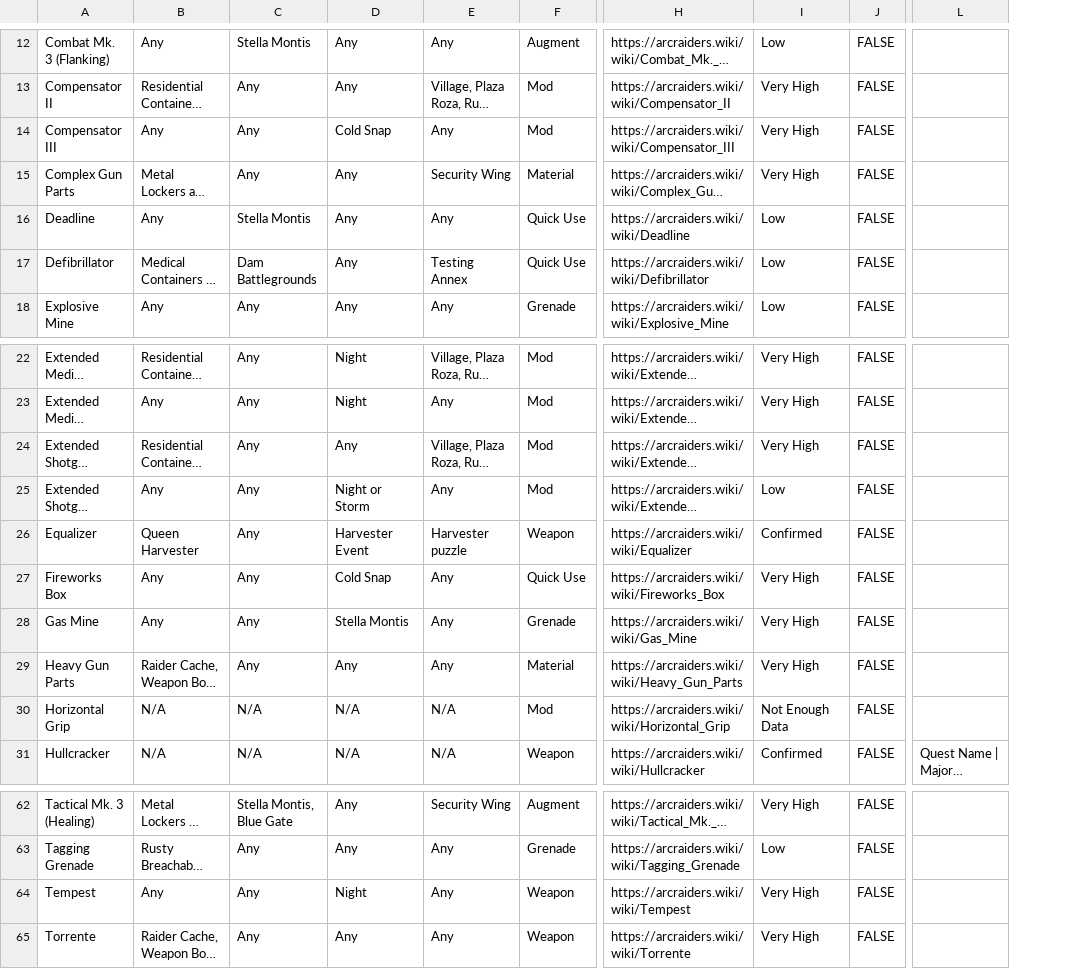
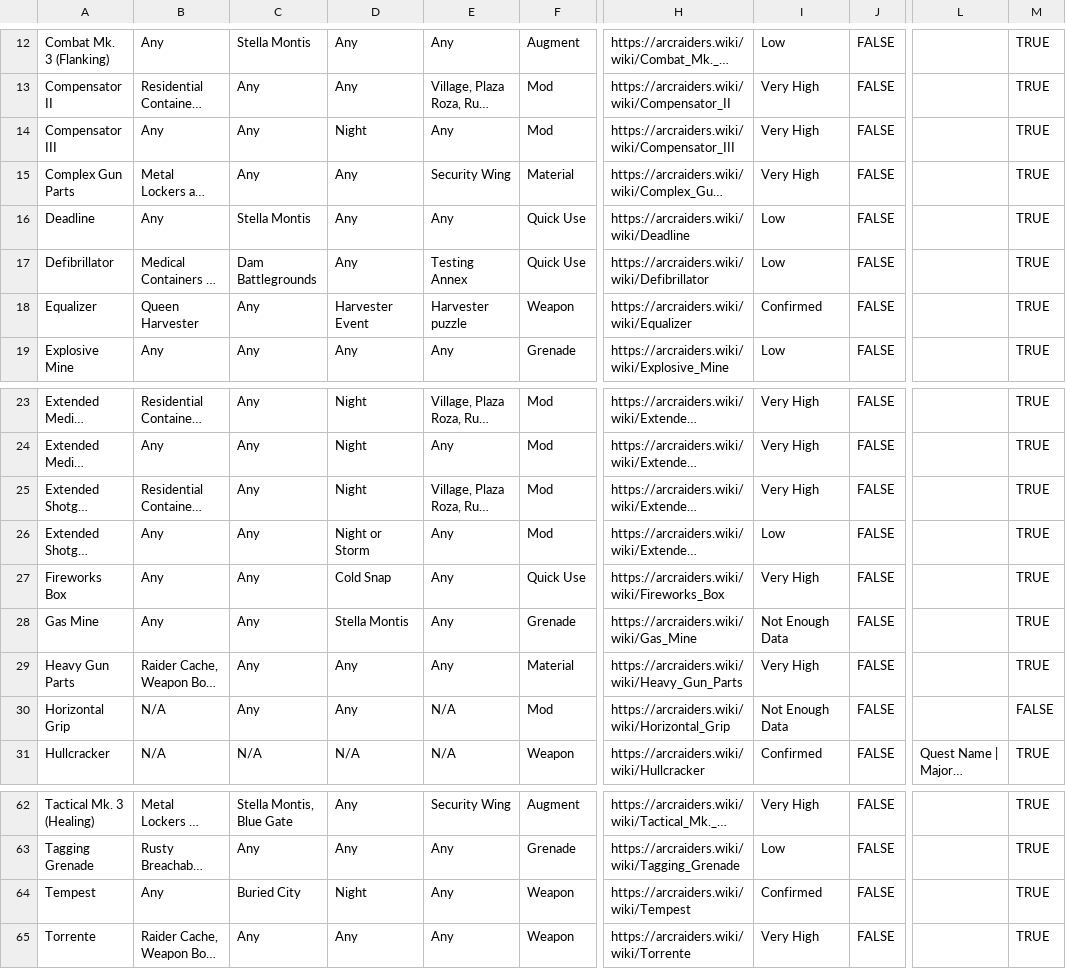
Before and after one commit to COLDDOORNOB/ArcBlueprintTracker, a CSV file: dist/data.csv, drawn as a sheet; only a part is shown, gaps mark what is left out; long unchanged cells end in …; addresses are those after the commit; the diff covers the shown part only; the diff names each change by its address in the sheet, - before the commit and + after, or states it on an @@ line.

```diff
--- a/dist/data.csv
+++ b/dist/data.csv
+column M, rows 12-17: all TRUE; row 19: TRUE; rows 23-31: TRUE | TRUE | TRUE | TRUE | TRUE | TRUE | TRUE | FALSE | TRUE; rows 62-65: all TRUE
-D14: Cold Snap
+D14: Night
@@ row 26 moved to row 18: Equalizer @@
-D25: Any
+D25: Night
-I28: Very High
+I28: Not Enough Data
-C30: N/A
+C30: Any
-D30: N/A
+D30: Any
-C64: Any
+C64: Buried City
-I64: Very High
+I64: Confirmed
```
Also changed, not shown: 1 added row, 1 removed row, 1 moved row and 6 edited cells elsewhere in this file, 14 other files.
